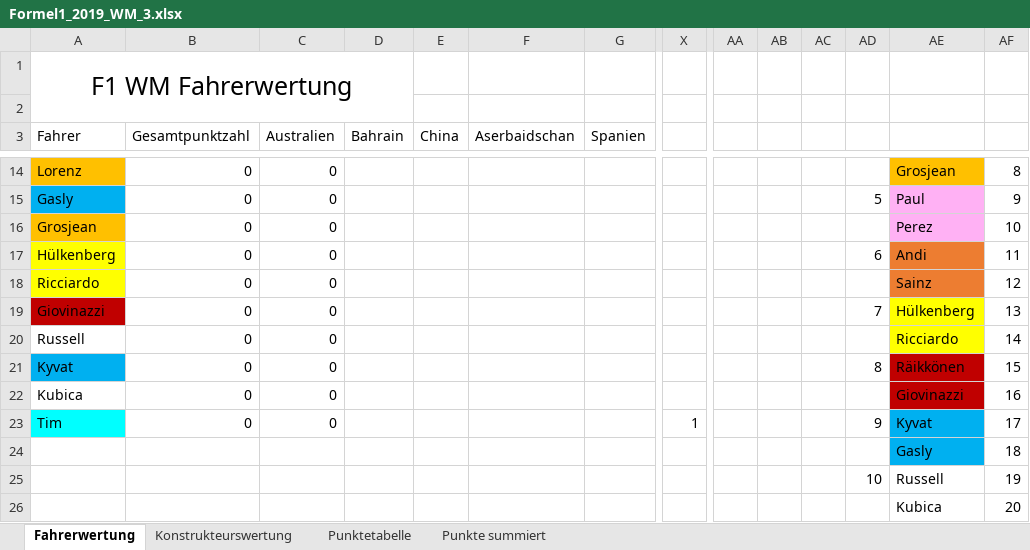
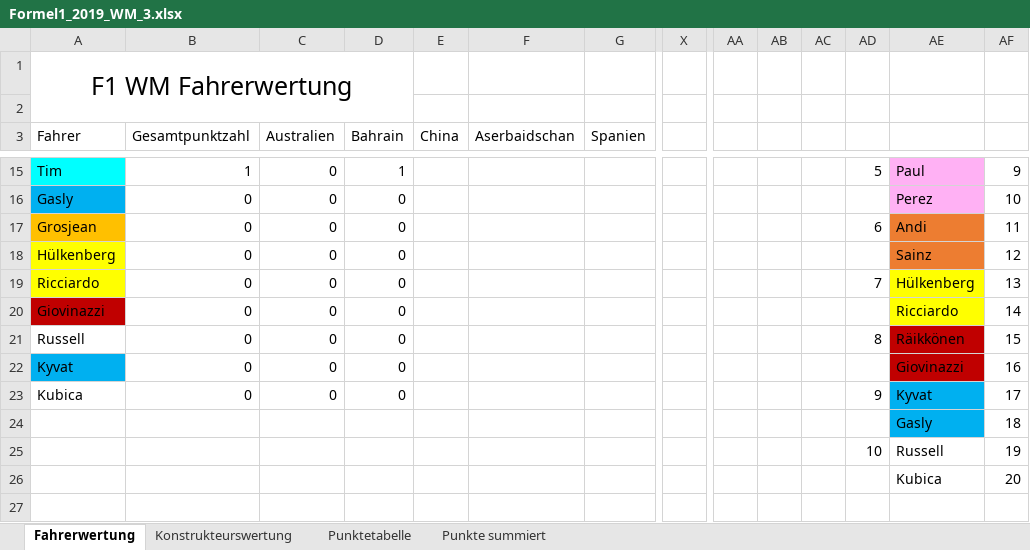
Before and after one commit to TK5-Tim/F1-virtualWC, an Excel workbook: seasons_excel/Formel1_2019_WM_3.xlsx, sheet Fahrerwertung, drawn as a sheet; only a part is shown, gaps mark what is left out; values as stored, in another font and other column widths than the file's, no borders; charts and pictures not drawn; removed rows and columns are numbered as before the commit, all else as after; rows hold the shown columns only; the diff covers the shown part only; the diff names each change by its address in the sheet, - before the commit and + after, or states it on an @@ line.

Commit message:
add Race Bahrain to excel

```diff
--- a/seasons_excel/Formel1_2019_WM_3.xlsx (sheet Fahrerwertung)
+++ b/seasons_excel/Formel1_2019_WM_3.xlsx (sheet Fahrerwertung)
-row 14: Lorenz | 0 | 0 |  |  |  |  |  |  |  |  |  | Grosjean | 8
+row 15: Tim | 1 | 0 | 1 |  |  |  |  |  |  |  | 5 | Paul | 9
-D16:D23 (Bahrain): (empty)
+D16:D23 (Bahrain): 0
-AD16: 5
+AD16: (empty)
-AE16: Paul
+AE16: Perez
-AF16: 9
+AF16: 10
-AD17: (empty)
+AD17: 6
-AE17: Perez
+AE17: Andi
-AE17 fill: #FFB1F4
+AE17 fill: #ED7D31
-AF17: 10
+AF17: 11
-AD18: 6
+AD18: (empty)
-AE18: Andi
+AE18: Sainz
-AF18: 11
+AF18: 12
-AD19: (empty)
+AD19: 7
-AE19: Sainz
+AE19: Hülkenberg
-AE19 fill: #ED7D31
+AE19 fill: #FFFF00
-AF19: 12
+AF19: 13
-AD20: 7
+AD20: (empty)
-AE20: Hülkenberg
+AE20: Ricciardo
-AF20: 13
+AF20: 14
-AD21: (empty)
+AD21: 8
-AE21: Ricciardo
+AE21: Räikkönen
-AE21 fill: #FFFF00
+AE21 fill: #C00000
-AF21: 14
+AF21: 15
-AD22: 8
+AD22: (empty)
-AE22: Räikkönen
+AE22: Giovinazzi
-AF22: 15
+AF22: 16
-AD23: (empty)
+AD23: 9
-AE23: Giovinazzi
+AE23: Kyvat
-AE23 fill: #C00000
+AE23 fill: #00B0F0
-AF23: 16
+AF23: 17
-row 23: Tim | 0 | 0 |  |  |  |  | 1 |  |  |  | 9 | Kyvat | 17
```
Also changed, not shown: 5 added rows, 4 removed rows, 25 edited cells and cell formats elsewhere in this sheet, sheet Punkte summiert, formulas that keep their value, charts or pictures, 3 other files.
